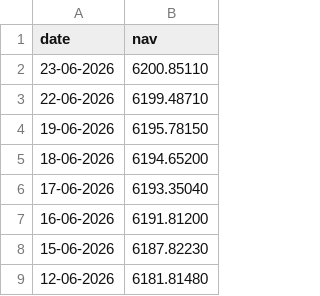
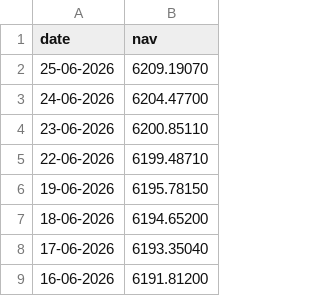
Before and after one commit to JaiTiwari7579/mutual-fund-analytics, a CSV file: data/raw/Axis_Bluechip.csv, drawn as a sheet; only a part is shown; the shorter side is filled out with more unchanged rows; the diff names each change by its address in the sheet, - before the commit and + after, or states it on an @@ line.

```diff
--- a/data/raw/Axis_Bluechip.csv
+++ b/data/raw/Axis_Bluechip.csv
+row 2: 25-06-2026 | 6209.19070
+row 3: 24-06-2026 | 6204.47700
```
Also changed, not shown: data/raw/ICICI_Bluechip.csv, data/raw/Kotak_Bluechip.csv, 4 other files.
